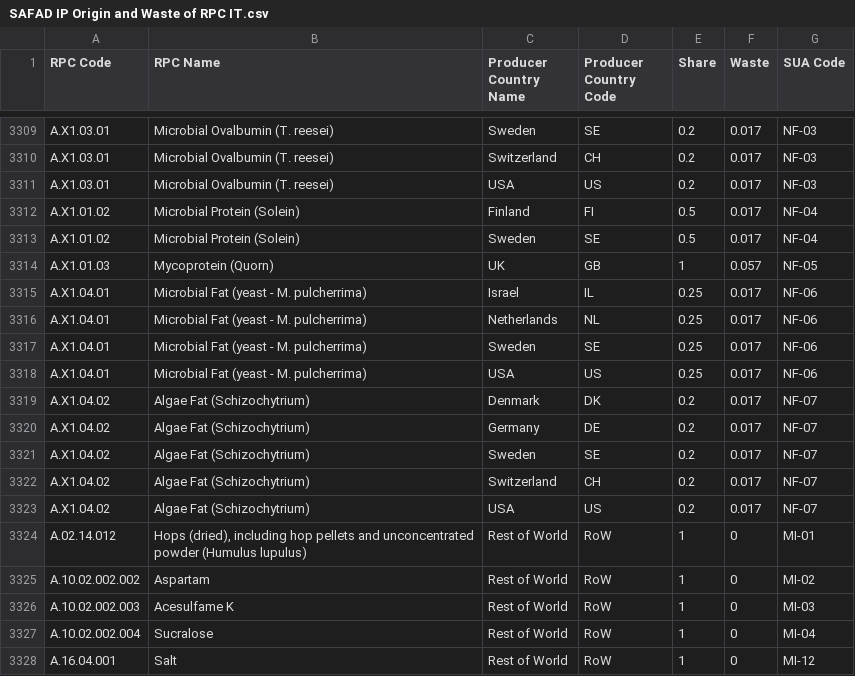
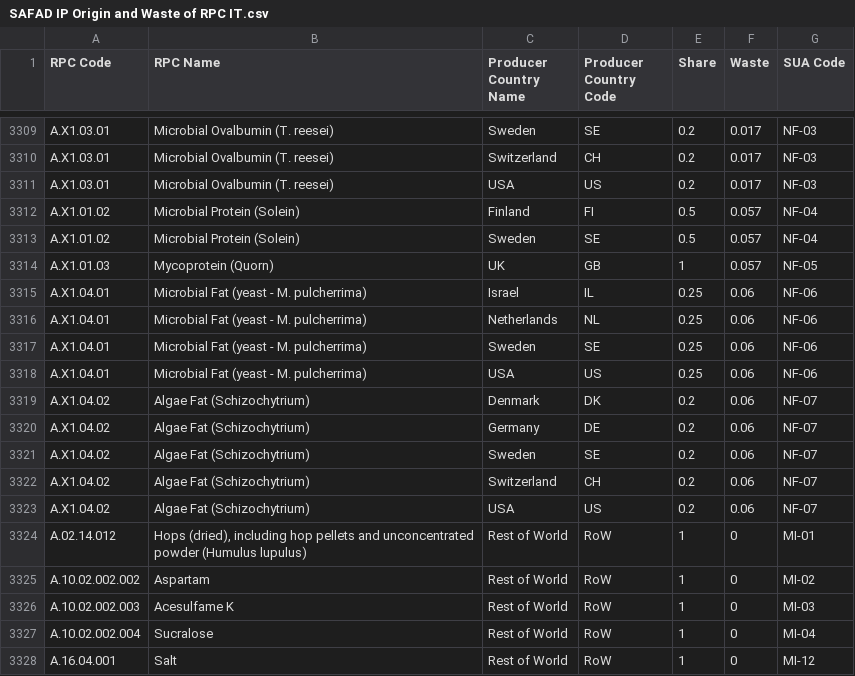
Before and after one commit to SLU-foodsystems/safad, a CSV file: src/default-input-files/SAFAD IP Origin and Waste of RPC/SAFAD IP Origin and Waste of RPC IT.csv, drawn as a sheet; only a part is shown, gaps mark what is left out.

Commit message:
Corrected waste for novel foods

```diff
--- a/src/default-input-files/SAFAD IP Origin and Waste of RPC/SAFAD IP Origin and Waste of RPC IT.csv
+++ b/src/default-input-files/SAFAD IP Origin and Waste of RPC/SAFAD IP Origin and Waste of RPC IT.csv
@@ -3311,14 +3311,14 @@ A.X1.03.01,Microbial Ovalbumin (T. reesei),Switzerland,CH,0.2,0.017,NF-03
 A.X1.03.01,Microbial Ovalbumin (T. reesei),USA,US,0.2,0.017,NF-03
-A.X1.01.02,Microbial Protein (Solein),Finland,FI,0.5,0.017,NF-04
-A.X1.01.02,Microbial Protein (Solein),Sweden,SE,0.5,0.017,NF-04
+A.X1.01.02,Microbial Protein (Solein),Finland,FI,0.5,0.057,NF-04
+A.X1.01.02,Microbial Protein (Solein),Sweden,SE,0.5,0.057,NF-04
 A.X1.01.03,Mycoprotein (Quorn),UK,GB,1,0.057,NF-05
-A.X1.04.01,Microbial Fat (yeast - M. pulcherrima),Israel,IL,0.25,0.017,NF-06
-A.X1.04.01,Microbial Fat (yeast - M. pulcherrima),Netherlands,NL,0.25,0.017,NF-06
-A.X1.04.01,Microbial Fat (yeast - M. pulcherrima),Sweden,SE,0.25,0.017,NF-06
-A.X1.04.01,Microbial Fat (yeast - M. pulcherrima),USA,US,0.25,0.017,NF-06
-A.X1.04.02,Algae Fat (Schizochytrium),Denmark,DK,0.2,0.017,NF-07
-A.X1.04.02,Algae Fat (Schizochytrium),Germany,DE,0.2,0.017,NF-07
-A.X1.04.02,Algae Fat (Schizochytrium),Sweden,SE,0.2,0.017,NF-07
-A.X1.04.02,Algae Fat (Schizochytrium),Switzerland,CH,0.2,0.017,NF-07
-A.X1.04.02,Algae Fat (Schizochytrium),USA,US,0.2,0.017,NF-07
+A.X1.04.01,Microbial Fat (yeast - M. pulcherrima),Israel,IL,0.25,0.06,NF-06
+A.X1.04.01,Microbial Fat (yeast - M. pulcherrima),Netherlands,NL,0.25,0.06,NF-06
+A.X1.04.01,Microbial Fat (yeast - M. pulcherrima),Sweden,SE,0.25,0.06,NF-06
+A.X1.04.01,Microbial Fat (yeast - M. pulcherrima),USA,US,0.25,0.06,NF-06
+A.X1.04.02,Algae Fat (Schizochytrium),Denmark,DK,0.2,0.06,NF-07
+A.X1.04.02,Algae Fat (Schizochytrium),Germany,DE,0.2,0.06,NF-07
+A.X1.04.02,Algae Fat (Schizochytrium),Sweden,SE,0.2,0.06,NF-07
+A.X1.04.02,Algae Fat (Schizochytrium),Switzerland,CH,0.2,0.06,NF-07
+A.X1.04.02,Algae Fat (Schizochytrium),USA,US,0.2,0.06,NF-07
 A.02.14.012,"Hops (dried), including hop pellets and unconcentrated powder (Humulus lupulus)",Rest of World,RoW,1,0,MI-01
```
Also changed, not shown: src/default-input-files/SAFAD IP Origin and Waste of RPC/SAFAD IP Origin and Waste of RPC PL.csv, src/default-input-files/SAFAD IP Origin and Waste of RPC/SAFAD IP Origin and Waste of RPC SE.csv, 6 other files.
